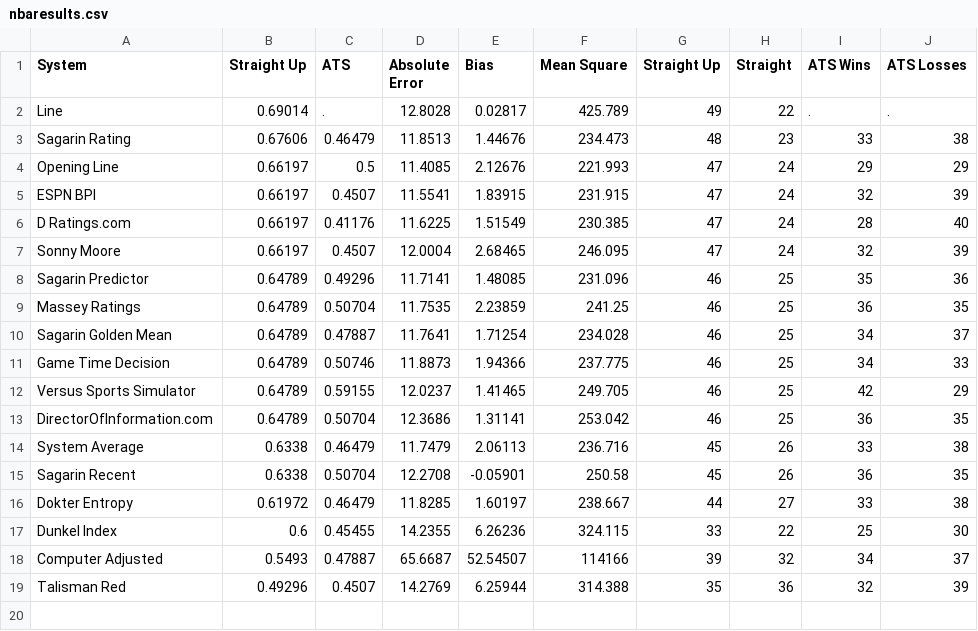
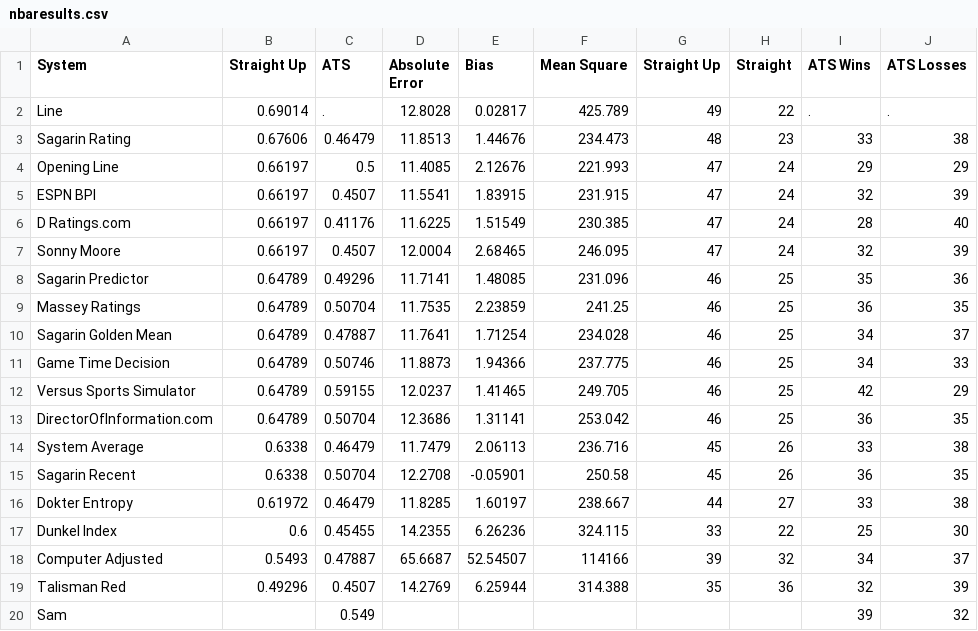
Before and after one commit to marcobets91/nba, a CSV file: nbaresults.csv, drawn as a sheet.

Commit message:
Add files via upload

```diff
--- a/nbaresults.csv
+++ b/nbaresults.csv
@@ -19 +19,2 @@ Computer Adjusted,0.5493,0.47887,65.6687,52.54507,114166,39,32,34,37
 Talisman Red,0.49296,0.4507,14.2769,6.25944,314.388,35,36,32,39
+Sam,,0.549,,,,,,39,32
```
